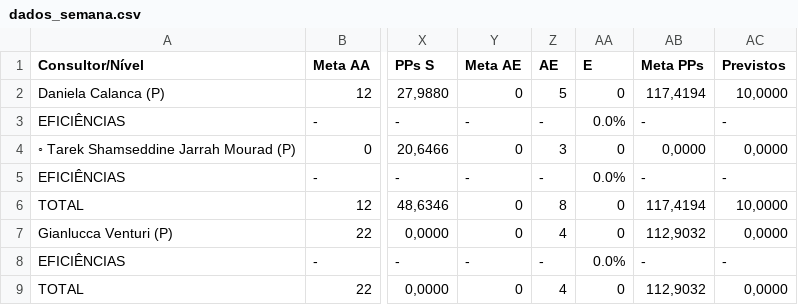
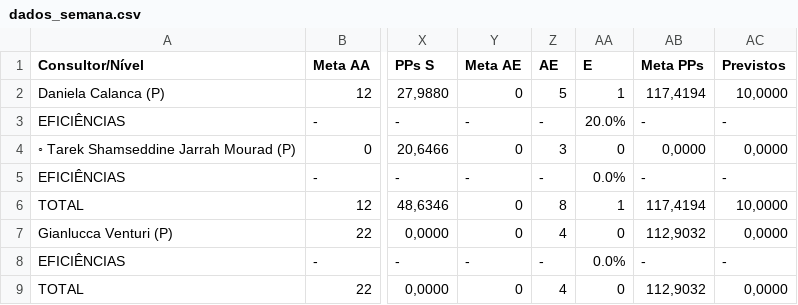
Before and after one commit to officew1goiania/gestaoavista2, a CSV file: dados_semana.csv, drawn as a sheet; only a part is shown, gaps mark what is left out; the diff names each change by its address in the sheet, - before the commit and + after, or states it on an @@ line.

```diff
--- a/dados_semana.csv
+++ b/dados_semana.csv
-AA2 (E): 0
+AA2 (E): 1
-AA3 (E): 0.0%
+AA3 (E): 20.0%
-AA6 (E): 0
+AA6 (E): 1
```
Also changed, not shown: dados_extraidos.csv, 2 other files.
